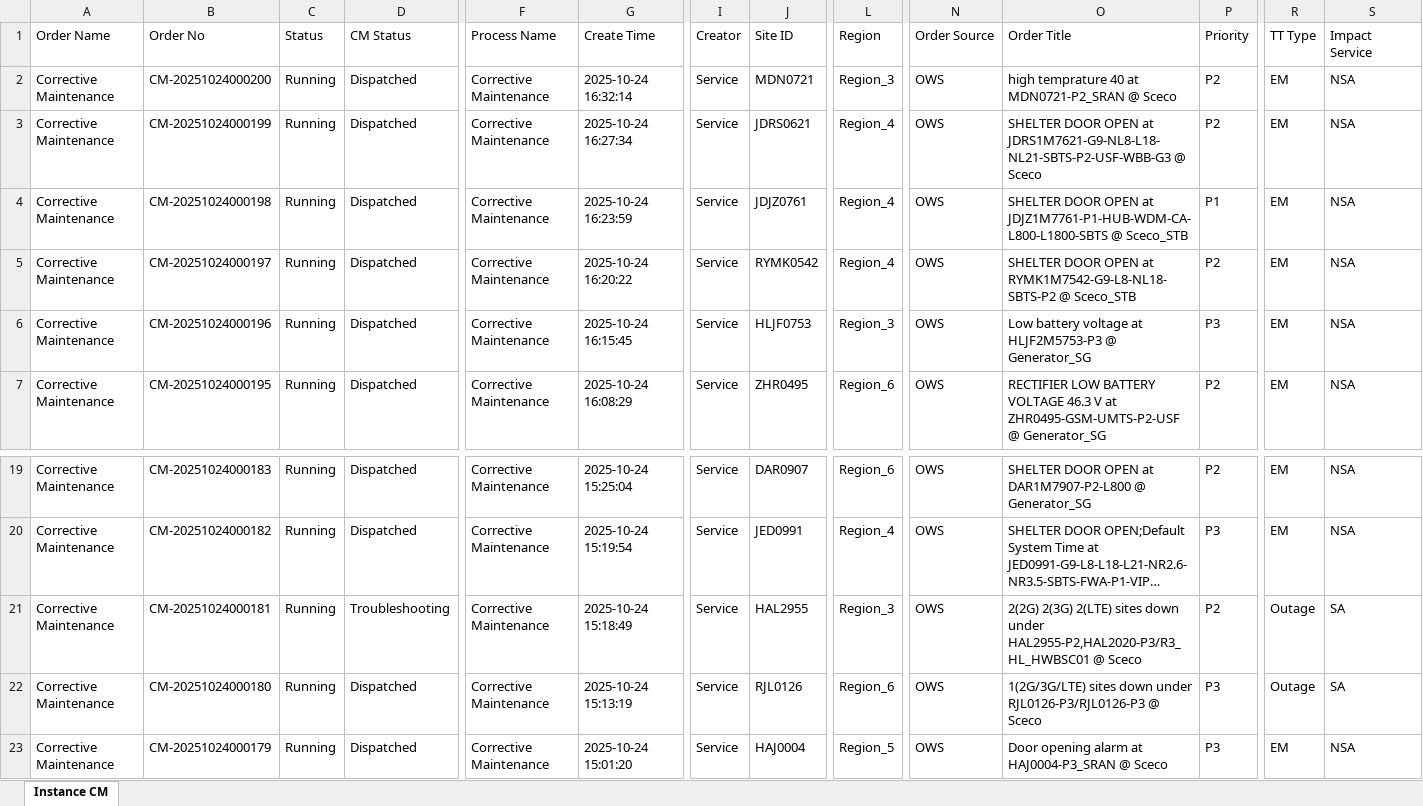
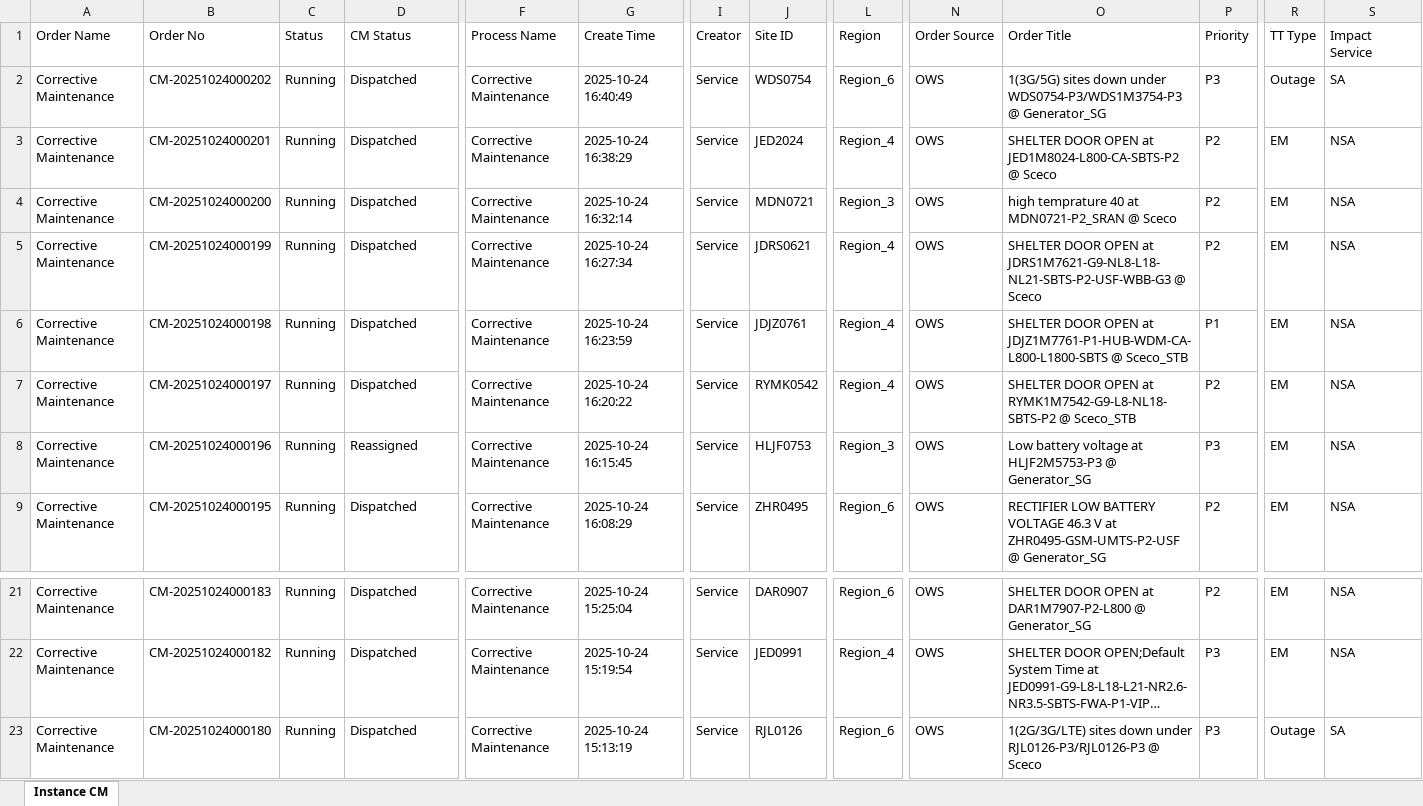
Before and after one commit to decosaro/tms_running, an Excel workbook: TMS_PCMs.xlsx, sheet Instance CM, drawn as a sheet; only a part is shown, gaps mark what is left out; the shorter side is filled out with more unchanged rows; long unchanged cells end in …; values as stored, in another font and other column widths than the file's, no borders; removed rows and columns are numbered as before the commit, all else as after; rows hold the shown columns only; the diff names each change by its address in the sheet, - before the commit and + after, or states it on an @@ line.

Commit message:
Updated TMS_PCMs.xlsx from OneDrive

```diff
--- a/TMS_PCMs.xlsx (sheet Instance CM)
+++ b/TMS_PCMs.xlsx (sheet Instance CM)
+row 2: Corrective Maintenance | CM-20251024000202 | Running | Dispatched | Corrective Maintenance | 2025-10-24 16:40:49 | Service | WDS0754 | Region_6 | OWS | 1(3G/5G) sites down under WDS0754-P3/WDS1M3754-P3 @ Generator_SG | P3 | Outage | SA
+row 3: Corrective Maintenance | CM-20251024000201 | Running | Dispatched | Corrective Maintenance | 2025-10-24 16:38:29 | Service | JED2024 | Region_4 | OWS | SHELTER DOOR OPEN at JED1M8024-L800-CA-SBTS-P2 @ Sceco | P2 | EM | NSA
-D8 (CM Status): Dispatched
+D8 (CM Status): Reassigned
-row 21: Corrective Maintenance | CM-20251024000181 | Running | Troubleshooting | Corrective Maintenance | 2025-10-24 15:18:49 | Service | HAL2955 | Region_3 | OWS | 2(2G) 2(3G) 2(LTE) sites down under HAL2955-P2,HAL2020-P3/R3_HL_HWBSC01 @ Sceco | P2 | Outage | SA
```
